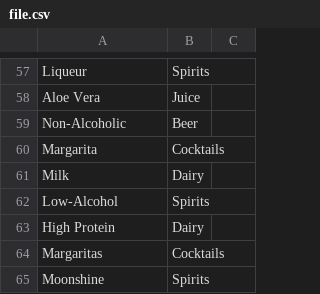
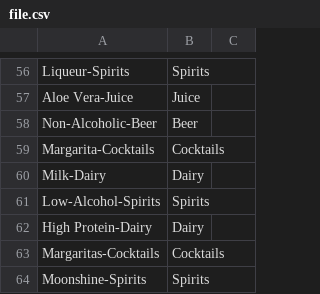
Before and after one commit to mariusstreb/side_files_edge, a CSV file: file.csv, drawn as a sheet; only a part is shown, gaps mark what is left out; addresses are those after the commit; the diff covers the shown part only; the diff names each change by its address in the sheet, - before the commit and + after, or states it on an @@ line.

```diff
--- a/file.csv
+++ b/file.csv
-A56: Liqueur
+A56: Liqueur-Spirits
-A57: Aloe Vera
+A57: Aloe Vera-Juice
-A58: Non-Alcoholic
+A58: Non-Alcoholic-Beer
-A59: Margarita
+A59: Margarita-Cocktails
-A60: Milk
+A60: Milk-Dairy
-A61: Low-Alcohol
+A61: Low-Alcohol-Spirits
-A62: High Protein
+A62: High Protein-Dairy
-A63: Margaritas
+A63: Margaritas-Cocktails
-A64: Moonshine
+A64: Moonshine-Spirits
```
Also changed, not shown: 1 removed row and 55 edited cells elsewhere in this file.
